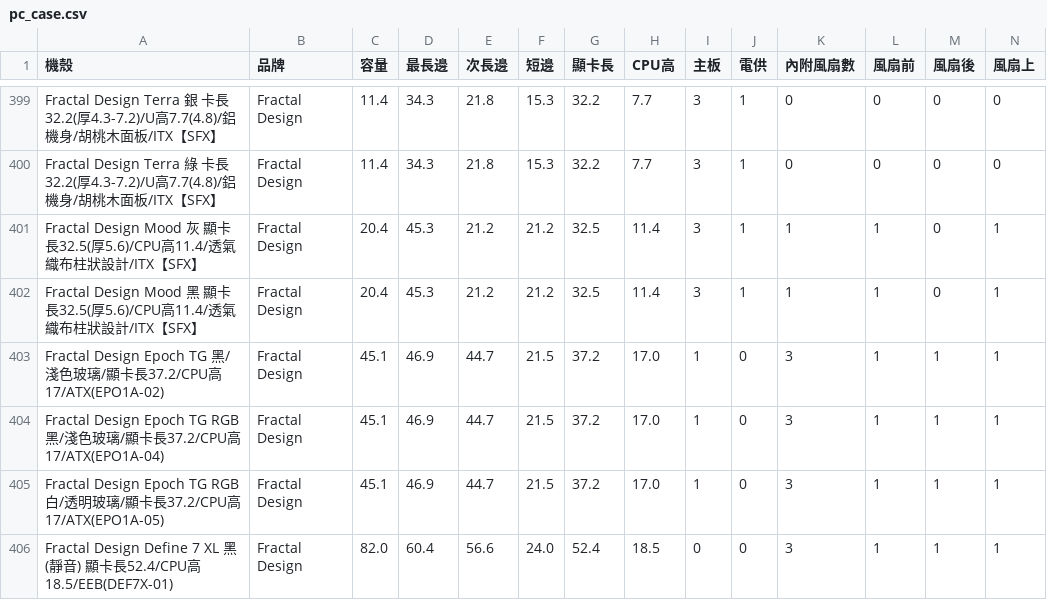
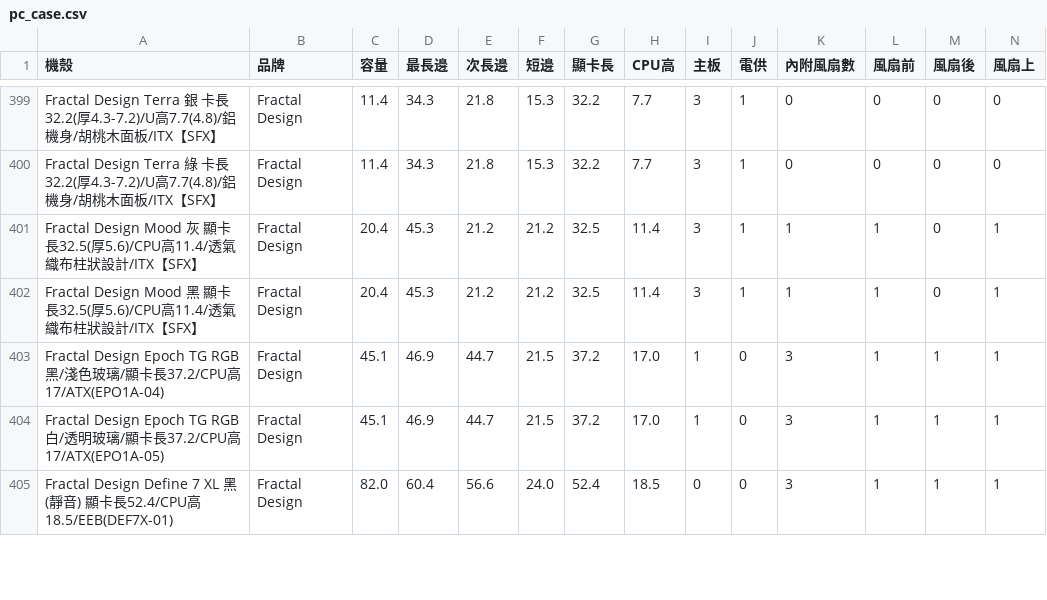
Before and after one commit to douobb/pc_case_data, a CSV file: pc_case.csv, drawn as a sheet; only a part is shown, gaps mark what is left out; rows hold the shown columns only; the diff names each change by its address in the sheet, - before the commit and + after, or states it on an @@ line.

```diff
--- a/pc_case.csv
+++ b/pc_case.csv
-row 403: Fractal Design Epoch TG 黑/淺色玻璃/顯卡長37.2/CPU高17/ATX(EPO1A-02) | Fractal Design | 45.1 | 46.9 | 44.7 | 21.5 | 37.2 | 17.0 | 1 | 0 | 3 | 1 | 1 | 1
```
Also changed, not shown: 1 other file.
